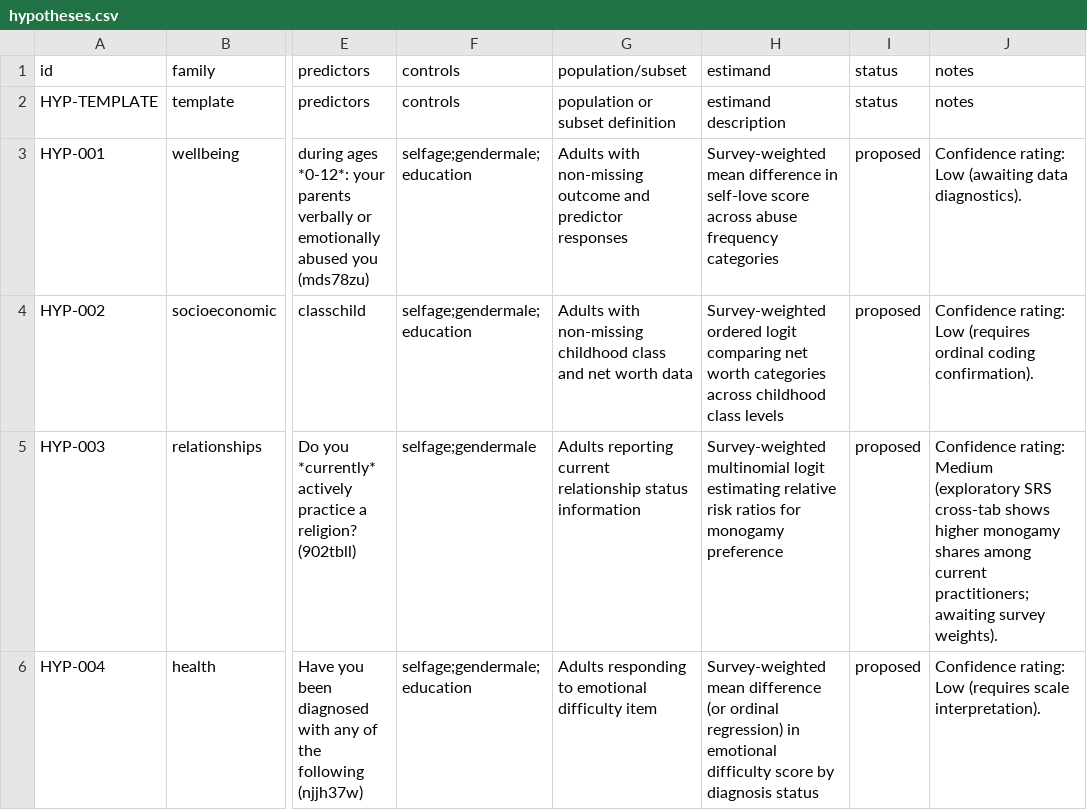
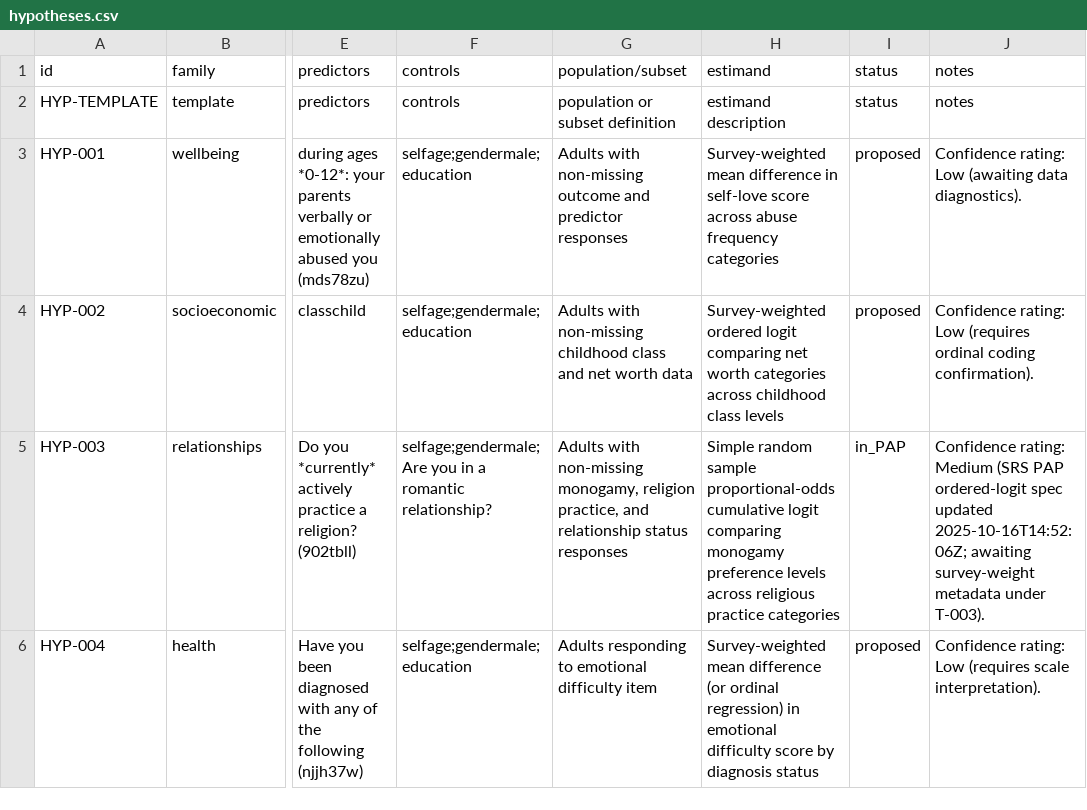
Before and after one commit to whp-wessel/ai_scientist, a CSV file: analysis/hypotheses.csv, drawn as a sheet; only a part is shown, gaps mark what is left out; the diff names each change by its address in the sheet, - before the commit and + after, or states it on an @@ line.

```diff
--- a/analysis/hypotheses.csv
+++ b/analysis/hypotheses.csv
-F5: selfage;gendermale
+F5: selfage;gendermale;Are you in a romantic relationship?
-G5: Adults reporting current relationship status information
+G5: Adults with non-missing monogamy, religion practice, and relationship status responses
-H5: Survey-weighted multinomial logit estimating relative risk ratios for monogamy preference
+H5: Simple random sample proportional-odds cumulative logit comparing monogamy preference levels across religious practice categories
-I5: proposed
+I5: in_PAP
-J5: …rating: Medium (exploratory SRS cross-tab shows higher monogamy shares among current practitioners; awaiting survey weights).
+J5: …rating: Medium (SRS PAP ordered-logit spec updated 2025-10-16T14:52:06Z; awaiting survey-weight metadata under T-003).
```
Also changed, not shown: analysis/decision_log.csv, 3 other files.
